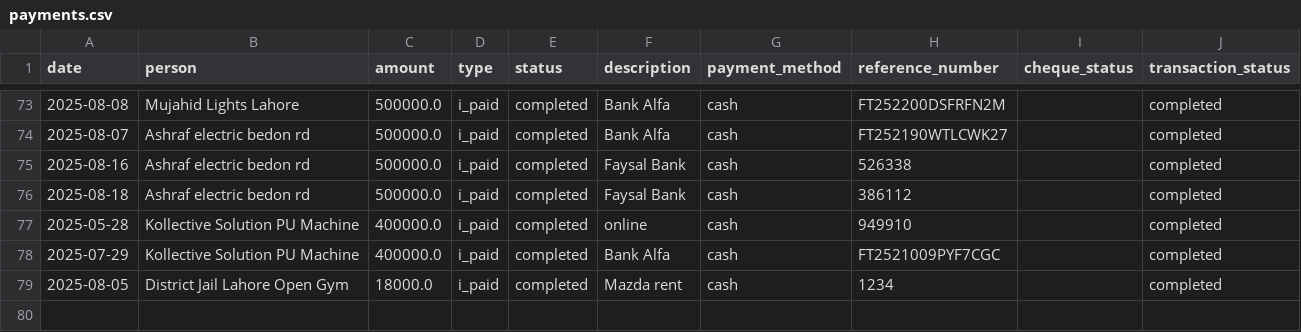
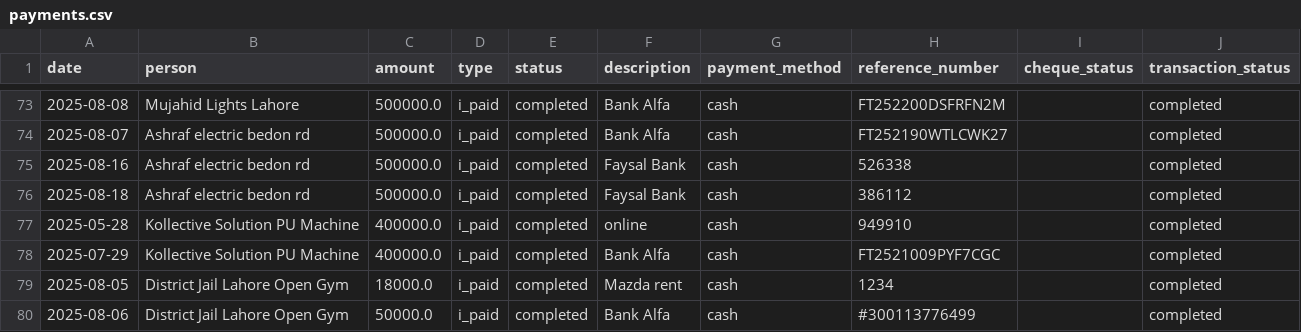
Before and after one commit to WorkProfile-web/payments-summary, a CSV file: payments.csv, drawn as a sheet; only a part is shown, gaps mark what is left out; the diff names each change by its address in the sheet, - before the commit and + after, or states it on an @@ line.

Commit message:
Automated update: payment records

```diff
--- a/payments.csv
+++ b/payments.csv
+row 80: 2025-08-06 | District Jail Lahore Open Gym | 50000.0 | i_paid | completed | Bank Alfa | cash | #300113776499 |  | completed
```
Also changed, not shown: 1 other file.
